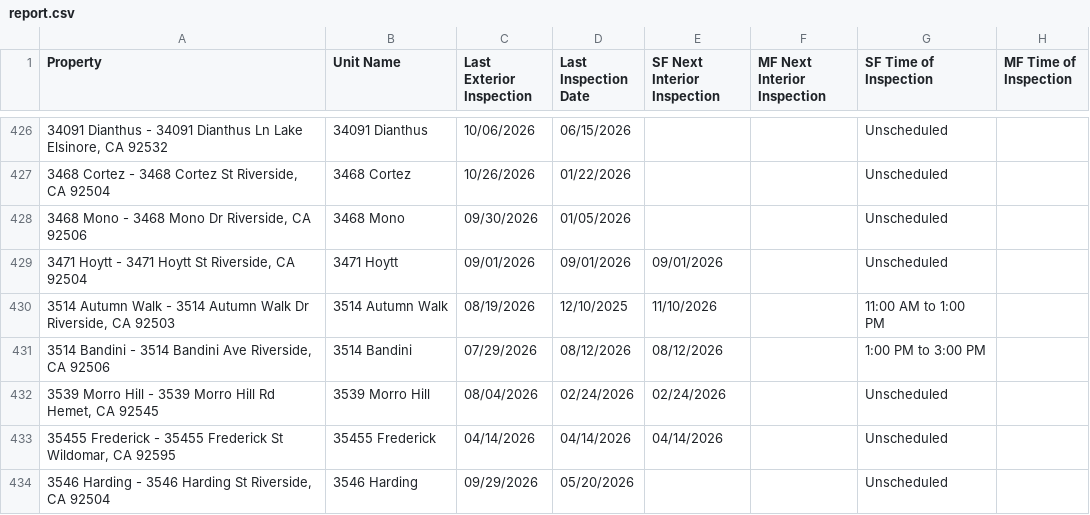
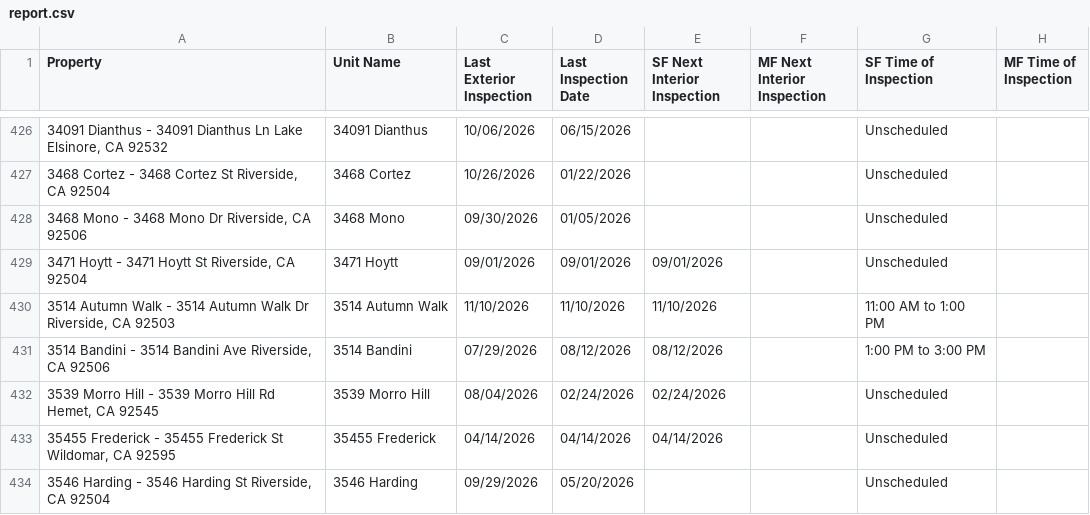
Before and after one commit to ryconn-pm/inspection-portal, a CSV file: data/report.csv, drawn as a sheet; only a part is shown, gaps mark what is left out; the diff covers the shown part only; the diff names each change by its address in the sheet, - before the commit and + after, or states it on an @@ line.

Commit message:
Auto-update inspection report

```diff
--- a/data/report.csv
+++ b/data/report.csv
-C430 (Last Exterior Inspection): 08/19/2026
+C430 (Last Exterior Inspection): 11/10/2026
-D430 (Last Inspection Date): 12/10/2025
+D430 (Last Inspection Date): 11/10/2026
```
Also changed, not shown: 44 edited cells elsewhere in this file.
